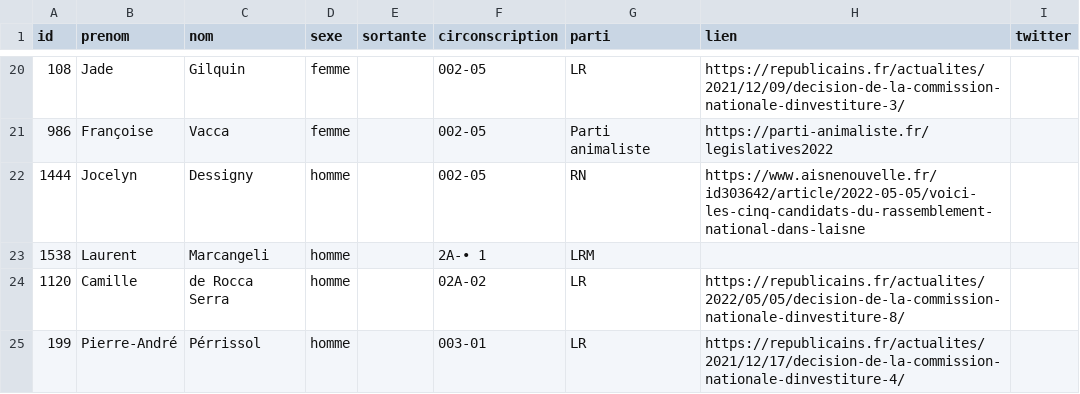
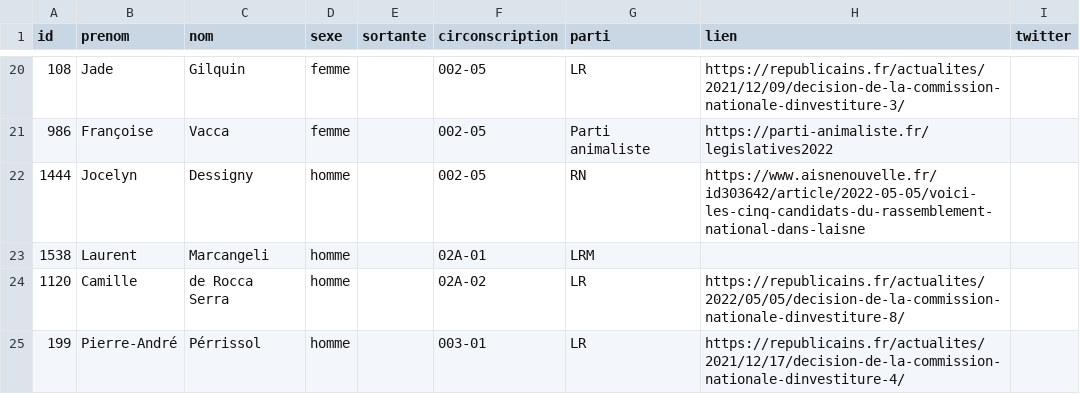
Before and after one commit to nsppolls/nsppolls, a CSV file: donnees/candidatures_legislatives.csv, drawn as a sheet; only a part is shown, gaps mark what is left out.

Commit message:
Update candidatures_legislatives.csv

```diff
--- a/donnees/candidatures_legislatives.csv
+++ b/donnees/candidatures_legislatives.csv
@@ -22,3 +22,3 @@
 1444,Jocelyn,Dessigny,homme,,002-05,RN,https://www.aisnenouvelle.fr/id303642/article/2022-05-05/voici-les-cinq-candidats-du-rassemblement-national-dans-laisne,
-1538,Laurent,Marcangeli,homme,,2A-• 1,LRM,,
+1538,Laurent,Marcangeli,homme,,02A-01,LRM,,
 1120,Camille,de Rocca Serra,homme,,02A-02,LR,https://republicains.fr/actualites/2022/05/05/decision-de-la-commission-nationale-dinvestiture-8/,
```
